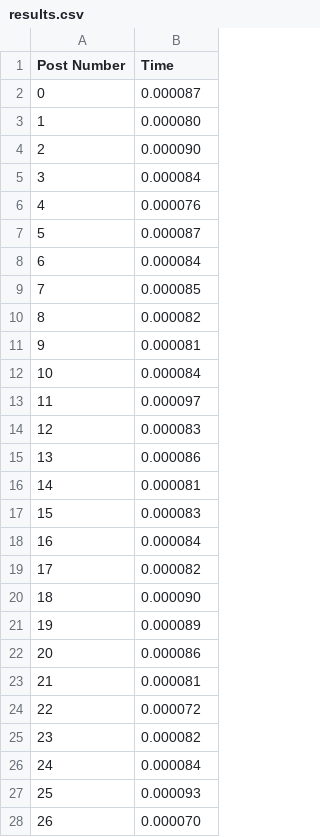
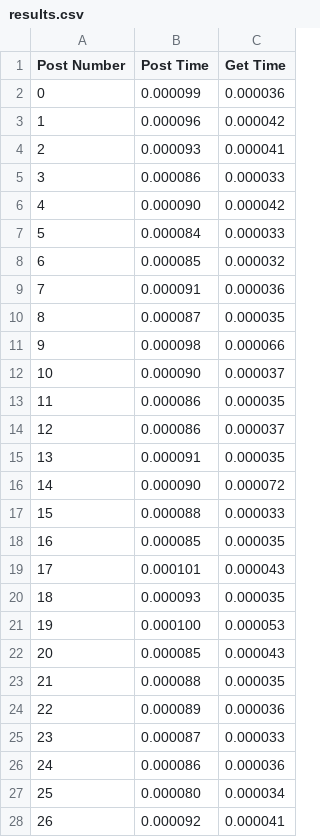
Before and after one commit to SirYancy/rpc-bb, a CSV file: results.csv, drawn as a sheet; only a part is shown; the diff covers the shown part only; the diff names each change by its address in the sheet, - before the commit and + after, or states it on an @@ line.

```diff
--- a/results.csv
+++ b/results.csv
+column C (Get Time), rows 2-28: 0.000036 | 0.000042 | 0.000041 | 0.000033 | 0.000042 | 0.000033 | 0.000032 | 0.000036 | 0.000035 | 0.000066 | 0.000037 | 0.000035 | 0.000037 | 0.000035 | 0.000072 | 0.000033 | 0.000035 | 0.000043 | 0.000035 | 0.000053 | 0.000043 | 0.000035 | 0.000036 | 0.000033 | 0.000036 | 0.000034 | 0.000041
-B1: Time
+B1: Post Time
-B2 (Post Time): 0.000087
+B2 (Post Time): 0.000099
-B3 (Post Time): 0.000080
+B3 (Post Time): 0.000096
-B4 (Post Time): 0.000090
+B4 (Post Time): 0.000093
-B5 (Post Time): 0.000084
+B5 (Post Time): 0.000086
-B6 (Post Time): 0.000076
+B6 (Post Time): 0.000090
-B7 (Post Time): 0.000087
+B7 (Post Time): 0.000084
-B8 (Post Time): 0.000084
+B8 (Post Time): 0.000085
-B9 (Post Time): 0.000085
+B9 (Post Time): 0.000091
-B10 (Post Time): 0.000082
+B10 (Post Time): 0.000087
-B11 (Post Time): 0.000081
+B11 (Post Time): 0.000098
-B12 (Post Time): 0.000084
+B12 (Post Time): 0.000090
-B13 (Post Time): 0.000097
+B13 (Post Time): 0.000086
-B14 (Post Time): 0.000083
+B14 (Post Time): 0.000086
-B15 (Post Time): 0.000086
+B15 (Post Time): 0.000091
-B16 (Post Time): 0.000081
+B16 (Post Time): 0.000090
-B17 (Post Time): 0.000083
+B17 (Post Time): 0.000088
-B18 (Post Time): 0.000084
+B18 (Post Time): 0.000085
-B19 (Post Time): 0.000082
+B19 (Post Time): 0.000101
-B20 (Post Time): 0.000090
+B20 (Post Time): 0.000093
-B21 (Post Time): 0.000089
+B21 (Post Time): 0.000100
-B22 (Post Time): 0.000086
+B22 (Post Time): 0.000085
-B23 (Post Time): 0.000081
+B23 (Post Time): 0.000088
-B24 (Post Time): 0.000072
+B24 (Post Time): 0.000089
-B25 (Post Time): 0.000082
+B25 (Post Time): 0.000087
-B26 (Post Time): 0.000084
+B26 (Post Time): 0.000086
-B27 (Post Time): 0.000093
+B27 (Post Time): 0.000080
-B28 (Post Time): 0.000070
+B28 (Post Time): 0.000092
```
Also changed, not shown: 69 edited cells elsewhere in this file, 19 other files.
